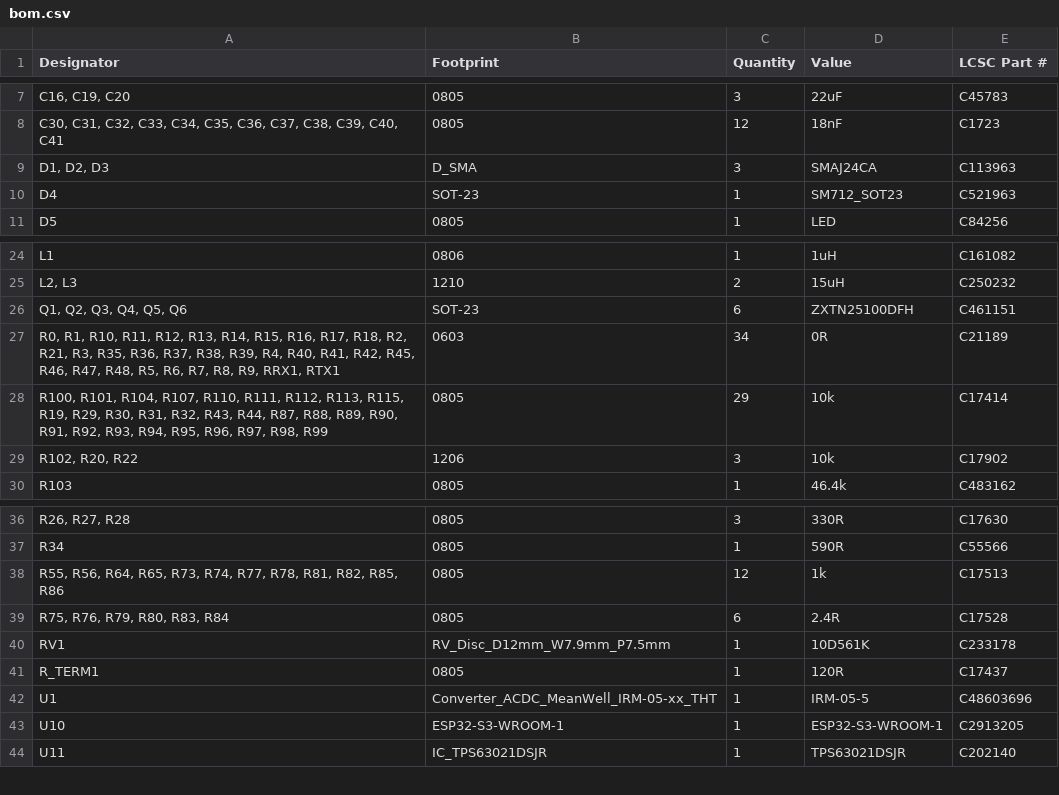
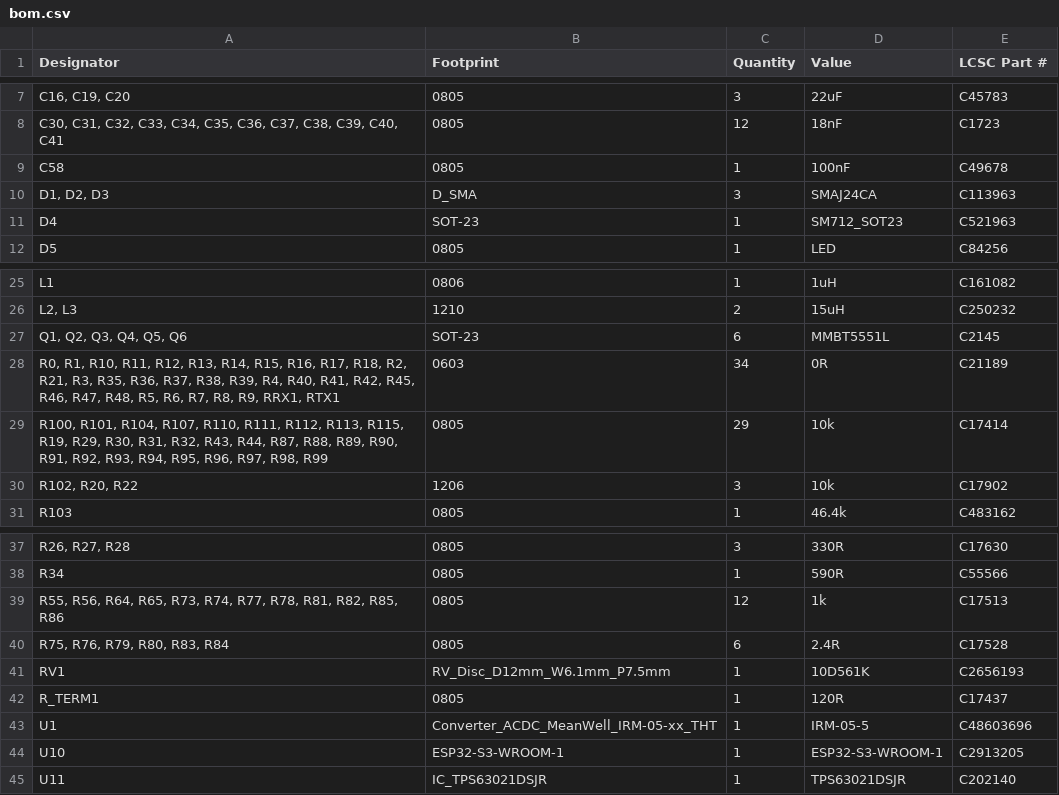
Before and after one commit to m-scasserra/TrabajoFinal_MIoT, a CSV file: Hardware/LoRa-Monitor/production/bom.csv, drawn as a sheet; only a part is shown, gaps mark what is left out; addresses are those after the commit; the diff names each change by its address in the sheet, - before the commit and + after, or states it on an @@ line.

```diff
--- a/Hardware/LoRa-Monitor/production/bom.csv
+++ b/Hardware/LoRa-Monitor/production/bom.csv
+row 9: C58 | 0805 | 1 | 100nF | C49678
-D27 (Value): ZXTN25100DFH
+D27 (Value): MMBT5551L
-E27 (LCSC Part #): C461151
+E27 (LCSC Part #): C2145
-B41 (Footprint): RV_Disc_D12mm_W7.9mm_P7.5mm
+B41 (Footprint): RV_Disc_D12mm_W6.1mm_P7.5mm
-E41 (LCSC Part #): C233178
+E41 (LCSC Part #): C2656193
```
Also changed, not shown: Hardware/LoRa-Monitor/production/designators.csv, Hardware/LoRa-Monitor/production/positions.csv, 3 other files.
